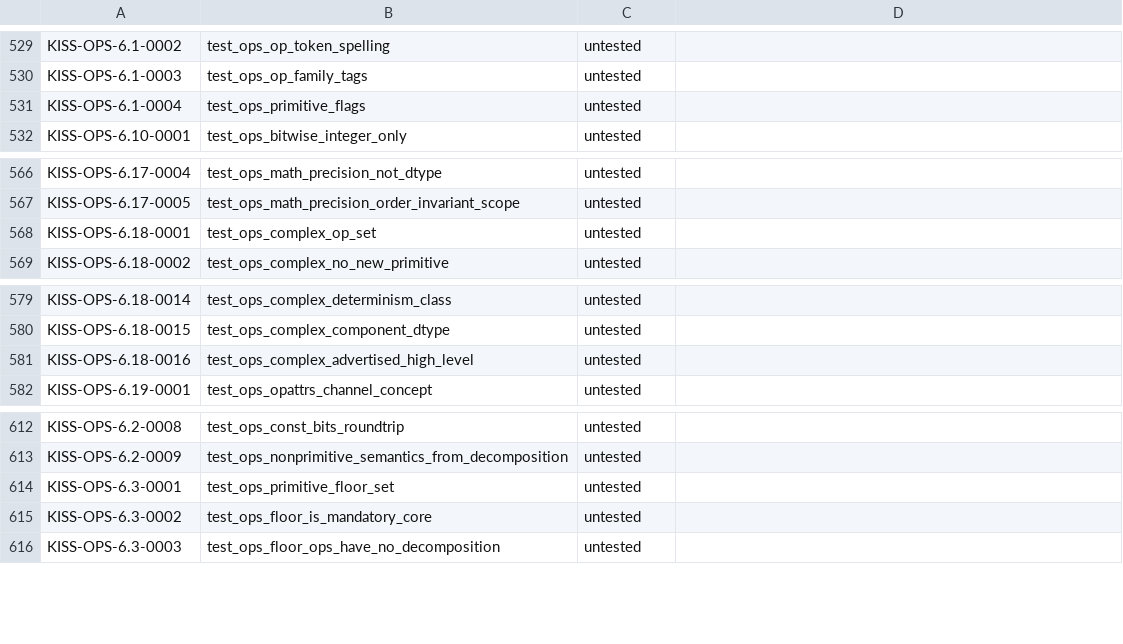
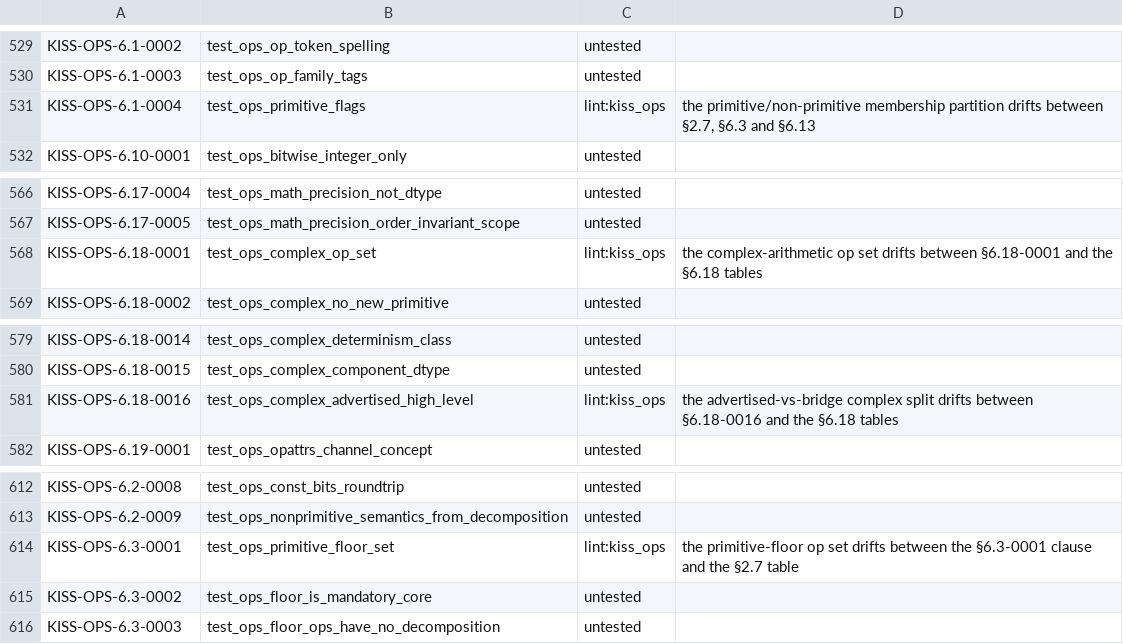
Before and after one commit to ThinkersJournal/KISS, a TSV file: conformance/UNBACKED.tsv, drawn as a sheet; only a part is shown, gaps mark what is left out.

```diff
--- a/conformance/UNBACKED.tsv
+++ b/conformance/UNBACKED.tsv
@@ -530,3 +530,3 @@ KISS-OPS-6.1-0002	test_ops_op_token_spelling	untested
 KISS-OPS-6.1-0003	test_ops_op_family_tags	untested	
-KISS-OPS-6.1-0004	test_ops_primitive_flags	untested	
+KISS-OPS-6.1-0004	test_ops_primitive_flags	lint:kiss_ops	the primitive/non-primitive membership partition drifts between §2.7, §6.3 and §6.13
 KISS-OPS-6.10-0001	test_ops_bitwise_integer_only	untested	
@@ -567,3 +567,3 @@ KISS-OPS-6.17-0004	test_ops_math_precision_not_dtype	untested
 KISS-OPS-6.17-0005	test_ops_math_precision_order_invariant_scope	untested	
-KISS-OPS-6.18-0001	test_ops_complex_op_set	untested	
+KISS-OPS-6.18-0001	test_ops_complex_op_set	lint:kiss_ops	the complex-arithmetic op set drifts between §6.18-0001 and the §6.18 tables
 KISS-OPS-6.18-0002	test_ops_complex_no_new_primitive	untested	
@@ -580,3 +580,3 @@ KISS-OPS-6.18-0014	test_ops_complex_determinism_class	untested
 KISS-OPS-6.18-0015	test_ops_complex_component_dtype	untested	
-KISS-OPS-6.18-0016	test_ops_complex_advertised_high_level	untested	
+KISS-OPS-6.18-0016	test_ops_complex_advertised_high_level	lint:kiss_ops	the advertised-vs-bridge complex split drifts between §6.18-0016 and the §6.18 tables
 KISS-OPS-6.19-0001	test_ops_opattrs_channel_concept	untested	
@@ -613,3 +613,3 @@ KISS-OPS-6.2-0008	test_ops_const_bits_roundtrip	untested
 KISS-OPS-6.2-0009	test_ops_nonprimitive_semantics_from_decomposition	untested	
-KISS-OPS-6.3-0001	test_ops_primitive_floor_set	untested	
+KISS-OPS-6.3-0001	test_ops_primitive_floor_set	lint:kiss_ops	the primitive-floor op set drifts between the §6.3-0001 clause and the §2.7 table
 KISS-OPS-6.3-0002	test_ops_floor_is_mandatory_core	untested	
```
Also changed, not shown: 2 other files.
